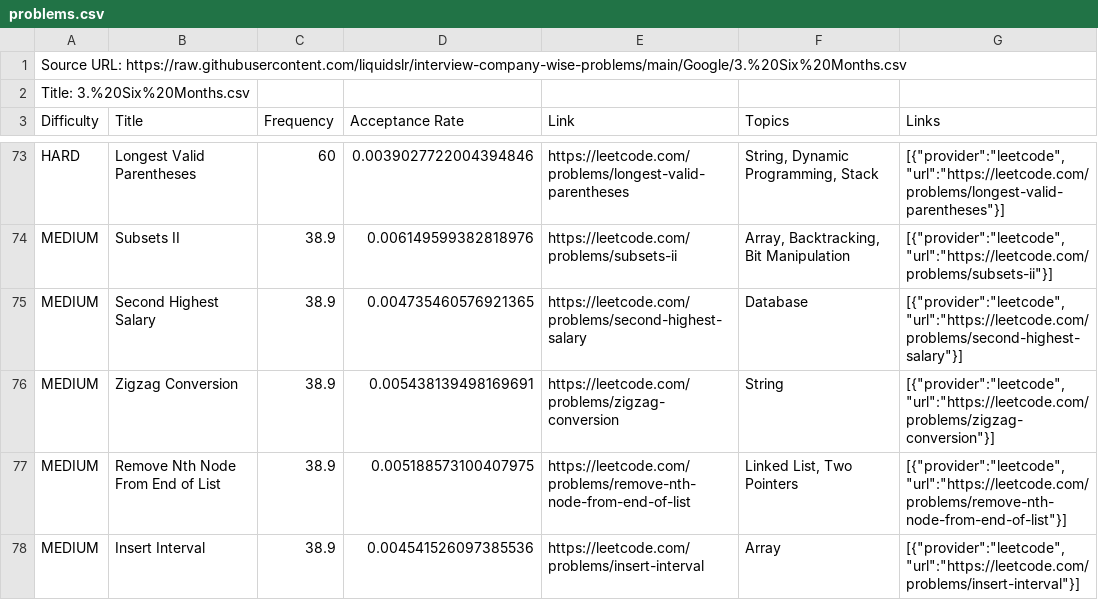
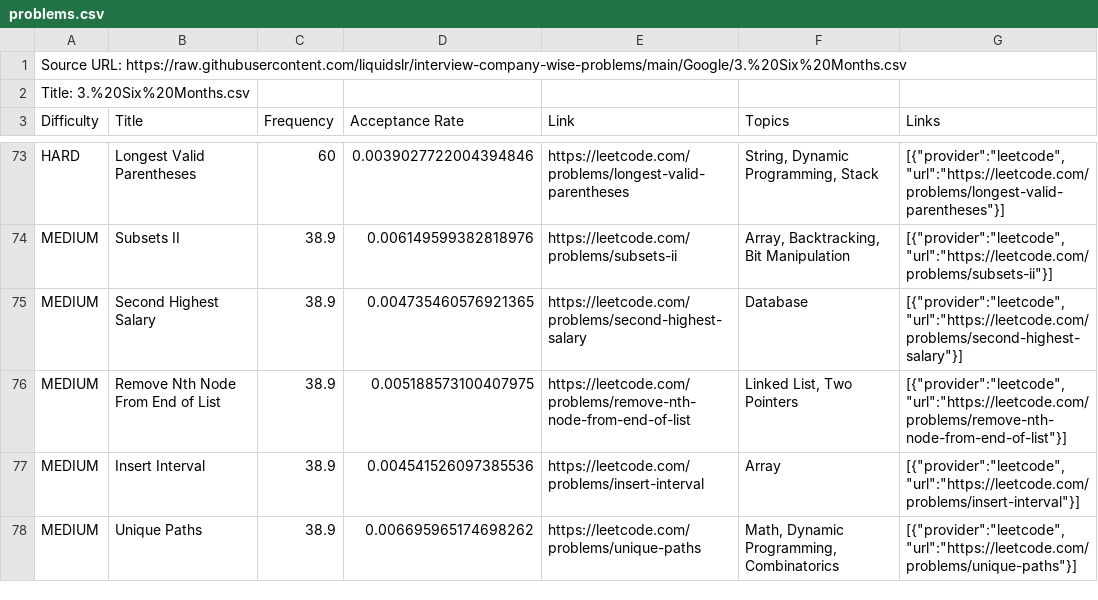
Before and after one commit to yashcodes161198/GoogleDSA, a CSV file: data/problems.csv, drawn as a sheet; only a part is shown, gaps mark what is left out; the shorter side is filled out with more unchanged rows; the diff names each change by its address in the sheet, - before the commit and + after, or states it on an @@ line.

Commit message:
Add admin question deletion API and remove Zigzag Conversion

```diff
--- a/data/problems.csv
+++ b/data/problems.csv
-row 76: MEDIUM | Zigzag Conversion | 38.9 | 0.005438139498169691 | https://leetcode.com/problems/zigzag-conversion | String | [{"provider":"leetcode","url":"https://leetcode.com/problems/zigzag-conversion"}]
```
Also changed, not shown: 8 other files.
